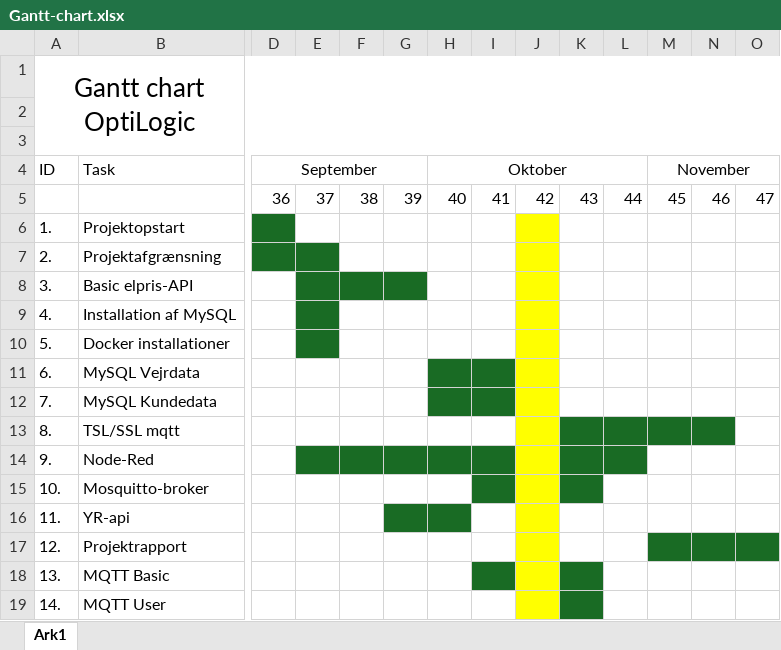
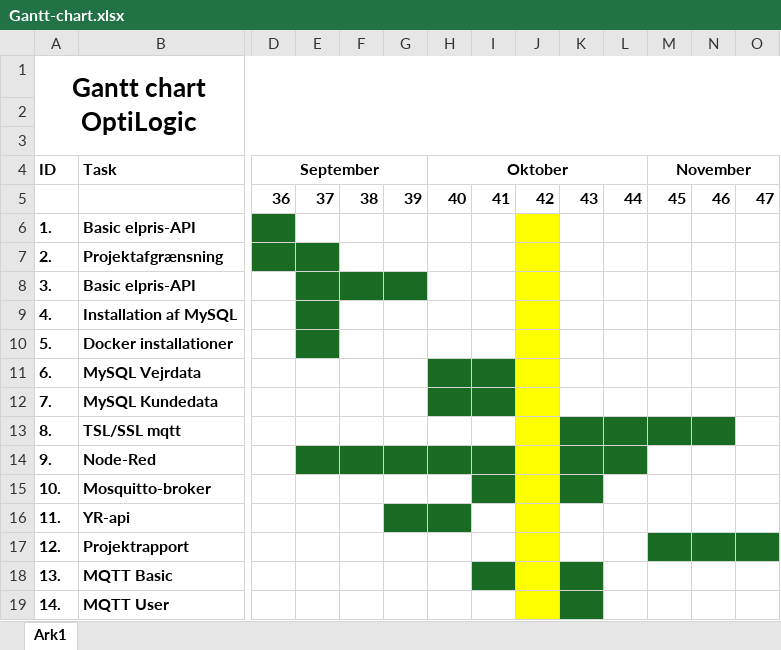
Before and after one commit to NoahRosenkjaer/optilogic-project, an Excel workbook: project/Gantt-chart.xlsx, sheet Ark1, drawn as a sheet; only a part is shown, gaps mark what is left out; values as stored, in another font and other column widths than the file's, no borders; the diff covers the shown part only; the diff names each change by its address in the sheet, - before the commit and + after, or states it on an @@ line.

```diff
--- a/project/Gantt-chart.xlsx (sheet Ark1)
+++ b/project/Gantt-chart.xlsx (sheet Ark1)
-A1 bold: off
+A1 bold: on
-A4:B4 bold: off
+A4:B4 bold: on
-D4 bold: off
+D4 bold: on
-H4 bold: off
+H4 bold: on
-M4 bold: off
+M4 bold: on
-D5:O5 bold: off
+D5:O5 bold: on
-A6:B19 bold: off
+A6:B19 bold: on
-B6 (Task): Projektopstart
+B6 (Task): Basic elpris-API
```
Also changed, not shown: cell formats elsewhere in this sheet, 1 other file.
